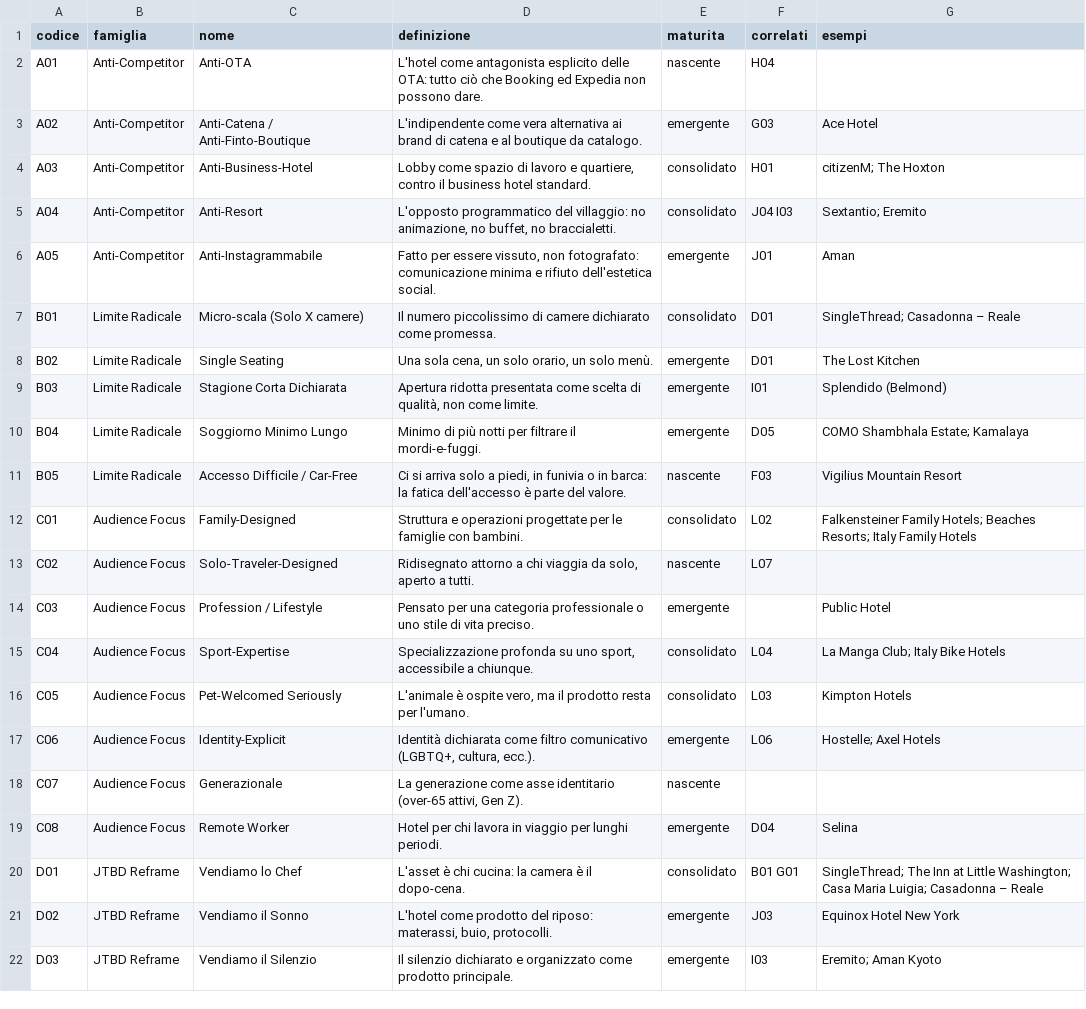
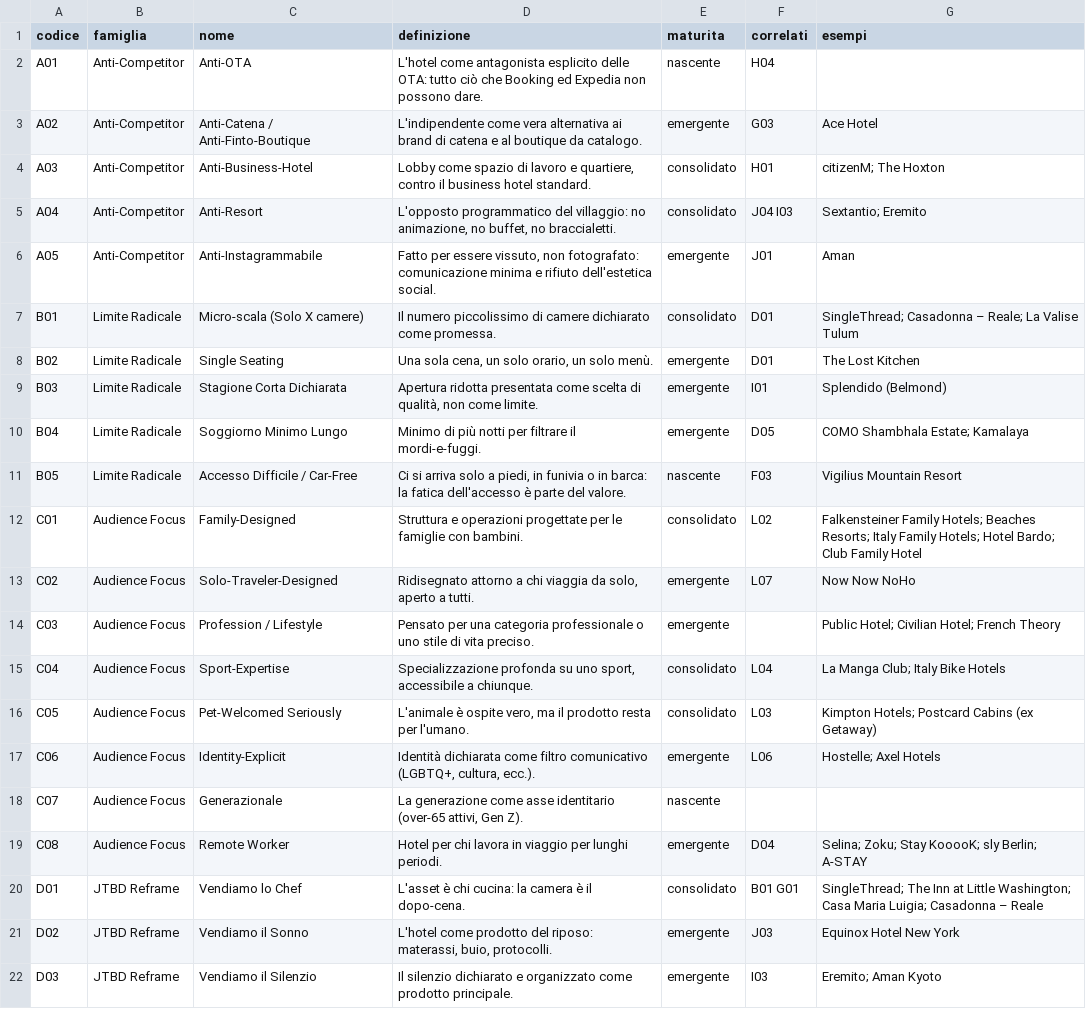
Before and after one commit to fraastolfi-hub/Claude-Cloud, a CSV file: hotel-library/export/pattern.csv, drawn as a sheet; only a part is shown; the diff covers the shown part only.

```diff
--- a/hotel-library/export/pattern.csv
+++ b/hotel-library/export/pattern.csv
@@ -6,3 +6,3 @@ A04,Anti-Competitor,Anti-Resort,"L'opposto programmatico del villaggio: no anima
 A05,Anti-Competitor,Anti-Instagrammabile,"Fatto per essere vissuto, non fotografato: comunicazione minima e rifiuto dell'estetica social.",emergente,J01,Aman
-B01,Limite Radicale,Micro-scala (Solo X camere),Il numero piccolissimo di camere dichiarato come promessa.,consolidato,D01,SingleThread; Casadonna – Reale
+B01,Limite Radicale,Micro-scala (Solo X camere),Il numero piccolissimo di camere dichiarato come promessa.,consolidato,D01,SingleThread; Casadonna – Reale; La Valise Tulum
 B02,Limite Radicale,Single Seating,"Una sola cena, un solo orario, un solo menù.",emergente,D01,The Lost Kitchen
@@ -11,10 +11,10 @@ B04,Limite Radicale,Soggiorno Minimo Lungo,Minimo di più notti per filtrare il
 B05,Limite Radicale,Accesso Difficile / Car-Free,"Ci si arriva solo a piedi, in funivia o in barca: la fatica dell'accesso è parte del valore.",nascente,F03,Vigilius Mountain Resort
-C01,Audience Focus,Family-Designed,Struttura e operazioni progettate per le famiglie con bambini.,consolidato,L02,Falkensteiner Family Hotels; Beaches Resorts; Italy Family Hotels
-C02,Audience Focus,Solo-Traveler-Designed,"Ridisegnato attorno a chi viaggia da solo, aperto a tutti.",nascente,L07,
-C03,Audience Focus,Profession / Lifestyle,Pensato per una categoria professionale o uno stile di vita preciso.,emergente,,Public Hotel
+C01,Audience Focus,Family-Designed,Struttura e operazioni progettate per le famiglie con bambini.,consolidato,L02,Falkensteiner Family Hotels; Beaches Resorts; Italy Family Hotels; Hotel Bardo; Club Family Hotel
+C02,Audience Focus,Solo-Traveler-Designed,"Ridisegnato attorno a chi viaggia da solo, aperto a tutti.",emergente,L07,Now Now NoHo
+C03,Audience Focus,Profession / Lifestyle,Pensato per una categoria professionale o uno stile di vita preciso.,emergente,,Public Hotel; Civilian Hotel; French Theory
 C04,Audience Focus,Sport-Expertise,"Specializzazione profonda su uno sport, accessibile a chiunque.",consolidato,L04,La Manga Club; Italy Bike Hotels
-C05,Audience Focus,Pet-Welcomed Seriously,"L'animale è ospite vero, ma il prodotto resta per l'umano.",consolidato,L03,Kimpton Hotels
+C05,Audience Focus,Pet-Welcomed Seriously,"L'animale è ospite vero, ma il prodotto resta per l'umano.",consolidato,L03,Kimpton Hotels; Postcard Cabins (ex Getaway)
 C06,Audience Focus,Identity-Explicit,"Identità dichiarata come filtro comunicativo (LGBTQ+, cultura, ecc.).",emergente,L06,Hostelle; Axel Hotels
 C07,Audience Focus,Generazionale,"La generazione come asse identitario (over-65 attivi, Gen Z).",nascente,,
-C08,Audience Focus,Remote Worker,Hotel per chi lavora in viaggio per lunghi periodi.,emergente,D04,Selina
+C08,Audience Focus,Remote Worker,Hotel per chi lavora in viaggio per lunghi periodi.,emergente,D04,Selina; Zoku; Stay KooooK; sly Berlin; A-STAY
 D01,JTBD Reframe,Vendiamo lo Chef,L'asset è chi cucina: la camera è il dopo-cena.,consolidato,B01 G01,SingleThread; The Inn at Little Washington; Casa Maria Luigia; Casadonna – Reale
```
Also changed, not shown: 4 added rows and 14 edited cells elsewhere in this file, hotel-library/export/categorie.csv, 5 other files.
